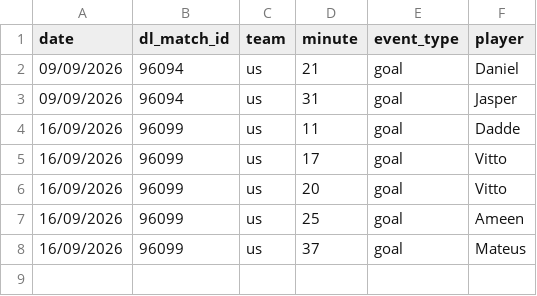
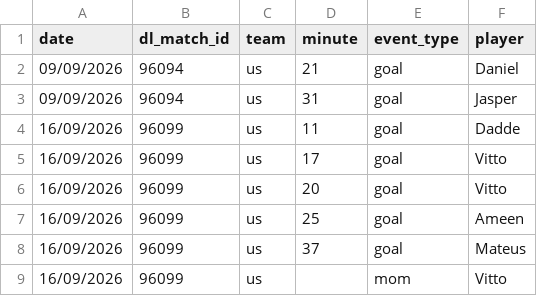
Before and after one commit to bendahmen/borulanta, a CSV file: data/match_events.csv, drawn as a sheet.

```diff
--- a/data/match_events.csv
+++ b/data/match_events.csv
@@ -8 +8,2 @@ date,dl_match_id,team,minute,event_type,player
 16/09/2026,96099,us,37,goal,Mateus
+16/09/2026,96099,us,,mom,Vitto
```
Also changed, not shown: data/attendance.csv.
